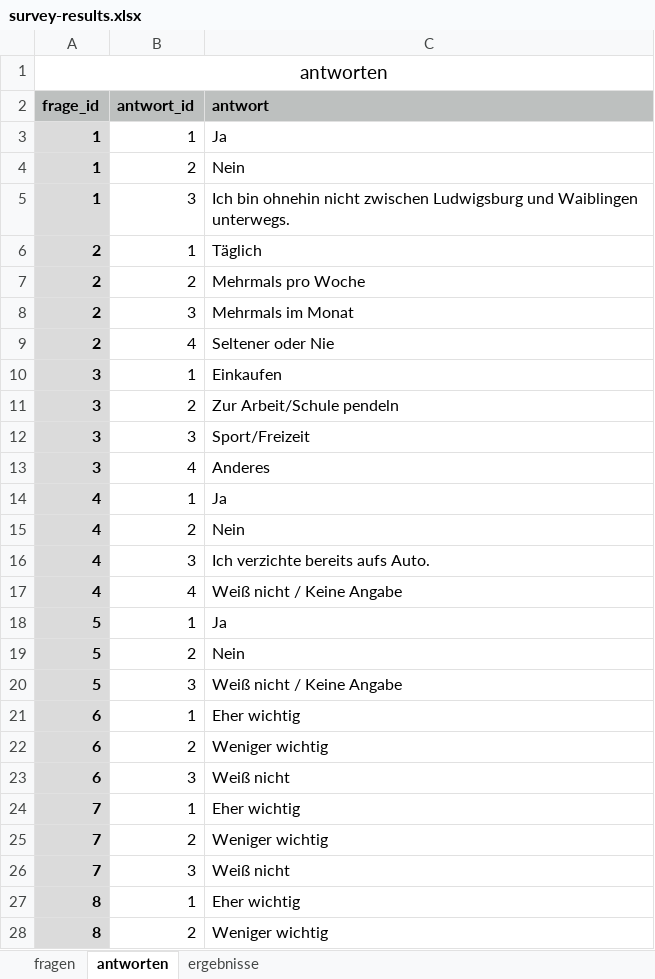
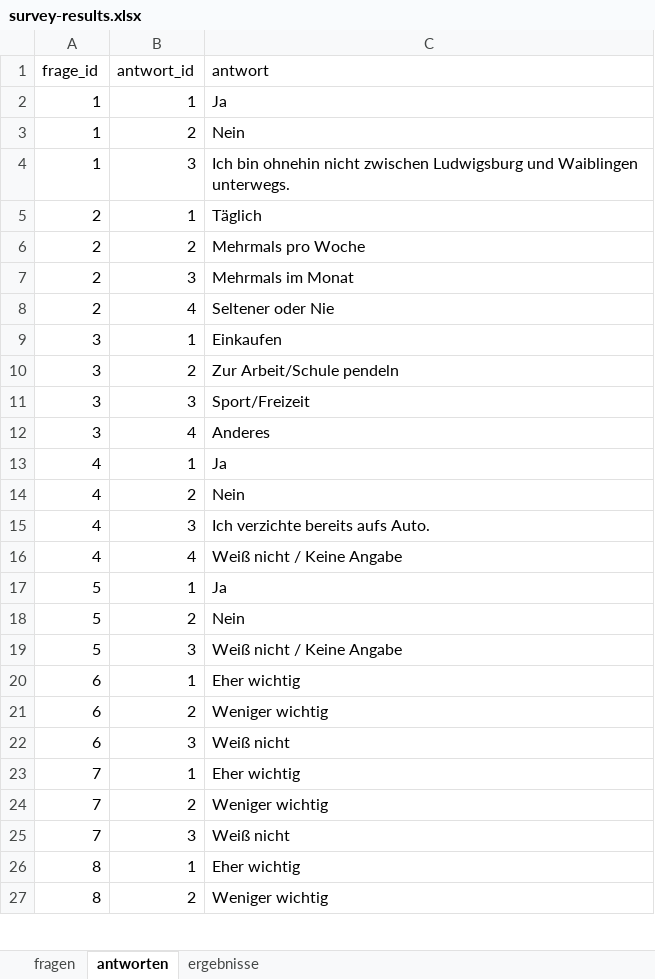
Before and after one commit to FixMyBerlin/radschnellweg8-lb-wn.de, an Excel workbook: static/survey-results.xlsx, sheet antworten, drawn as a sheet; only a part is shown; values as stored, in another font and other column widths than the file's, no borders; charts and pictures not drawn; removed rows and columns are numbered as before the commit, all else as after; the diff covers the shown part only; the diff names each change by its address in the sheet, - before the commit and + after, or states it on an @@ line.

```diff
--- a/static/survey-results.xlsx (sheet antworten)
+++ b/static/survey-results.xlsx (sheet antworten)
-row 1: antworten
@@ A1:C1 bold: on → off, fill: #BDC0BF → none @@
@@ A2:A27 fill: #DBDBDB → none, bold: on → off @@
```
Also changed, not shown: cell formats elsewhere in this sheet, sheet ergebnisse, sheet fragen, charts or pictures.
